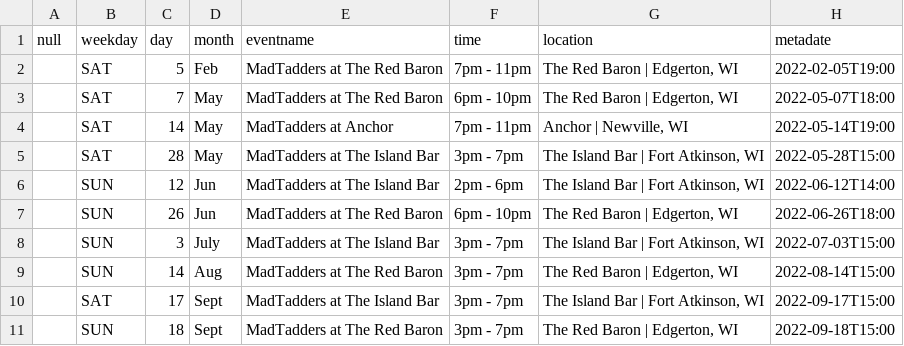
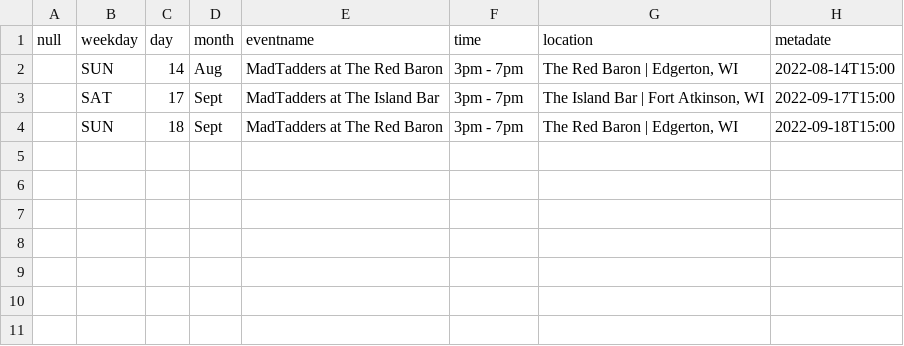
Before and after one commit to 12oss/madtadders, a CSV file: _gh_pages/_data/events.csv, drawn as a sheet; the diff names each change by its address in the sheet, - before the commit and + after, or states it on an @@ line.

Commit message:
events updates

```diff
--- a/_gh_pages/_data/events.csv
+++ b/_gh_pages/_data/events.csv
-row 2:  | SAT | 5 | Feb | MadTadders at The Red Baron | 7pm - 11pm | The Red Baron | Edgerton, WI | 2022-02-05T19:00
-row 3:  | SAT | 7 | May | MadTadders at The Red Baron | 6pm - 10pm | The Red Baron | Edgerton, WI | 2022-05-07T18:00
-row 4:  | SAT | 14 | May | MadTadders at Anchor | 7pm - 11pm | Anchor | Newville, WI | 2022-05-14T19:00
-row 5:  | SAT | 28 | May | MadTadders at The Island Bar | 3pm - 7pm | The Island Bar | Fort Atkinson, WI | 2022-05-28T15:00
-row 6:  | SUN | 12 | Jun | MadTadders at The Island Bar | 2pm - 6pm | The Island Bar | Fort Atkinson, WI | 2022-06-12T14:00
-row 7:  | SUN | 26 | Jun | MadTadders at The Red Baron | 6pm - 10pm | The Red Baron | Edgerton, WI | 2022-06-26T18:00
-row 8:  | SUN | 3 | July | MadTadders at The Island Bar | 3pm - 7pm | The Island Bar | Fort Atkinson, WI | 2022-07-03T15:00
```
Also changed, not shown: 21 other files.
